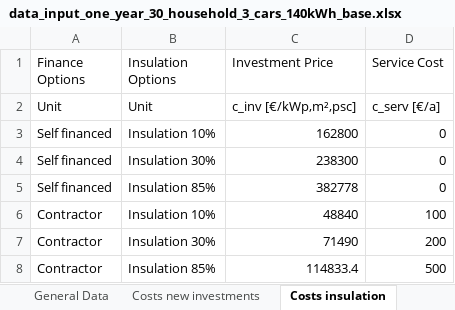
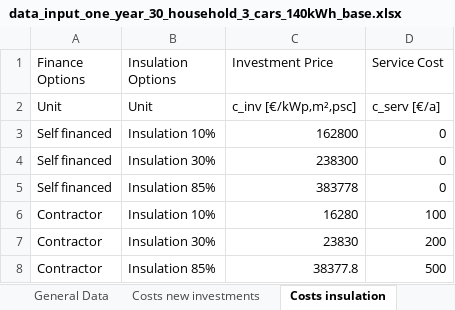
Before and after one commit to luisa-brueser/Optimization_Contracting, an Excel workbook: src/pv_optimizer_contracting/data_input_one_year_30_household_3_cars_140kWh_base.xlsx, sheet Costs insulation, drawn as a sheet; values as stored, in another font and other column widths than the file's, no borders; the diff names each change by its address in the sheet, - before the commit and + after, or states it on an @@ line.

```diff
--- a/src/pv_optimizer_contracting/data_input_one_year_30_household_3_cars_140kWh_base.xlsx (sheet Costs insulation)
+++ b/src/pv_optimizer_contracting/data_input_one_year_30_household_3_cars_140kWh_base.xlsx (sheet Costs insulation)
-C5 (Investment Price): 382778
+C5 (Investment Price): 383778
-C6 (Investment Price): 48840
+C6 (Investment Price): 16280
-C7 (Investment Price): 71490
+C7 (Investment Price): 23830
-C8 (Investment Price): 114833.4
+C8 (Investment Price): 38377.8
```
Also changed, not shown: sheet Costs new investments, sheet Costs default system, src/pv_optimizer_contracting/data_input_one_month_one_household_one_car.xlsx, 5 other files.
